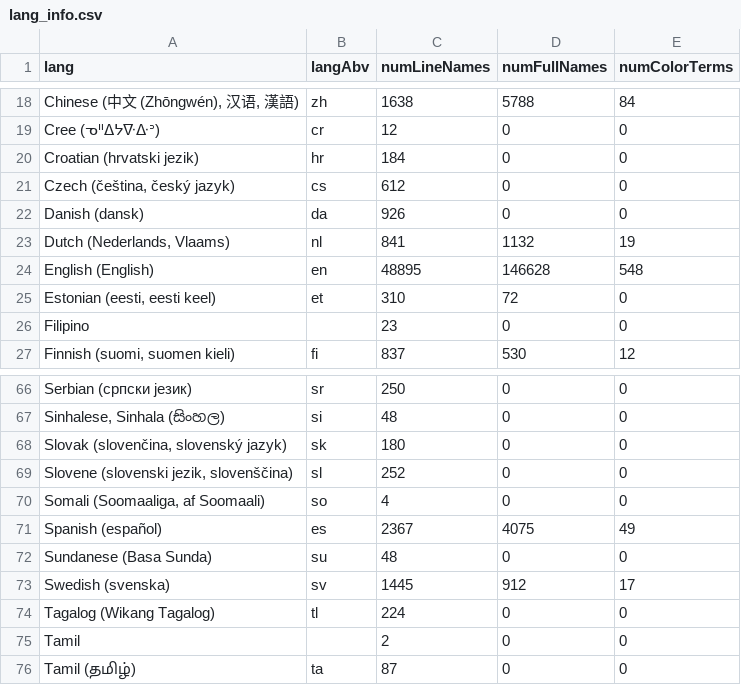
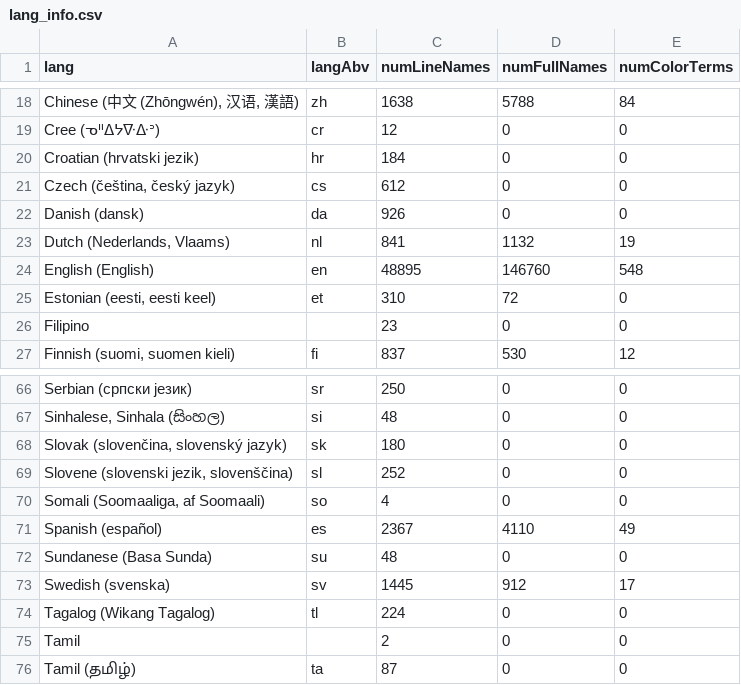
Before and after one commit to uwdata/color-naming-in-different-languages, a CSV file: model/lang_info.csv, drawn as a sheet; only a part is shown, gaps mark what is left out.

```diff
--- a/model/lang_info.csv
+++ b/model/lang_info.csv
@@ -23,3 +23,3 @@ Danish (dansk),da,926,0,0
 "Dutch (Nederlands, Vlaams)",nl,841,1132,19
-English (English),en,48895,146628,548
+English (English),en,48895,146760,548
 "Estonian (eesti, eesti keel)",et,310,72,0
@@ -70,3 +70,3 @@ Serbian (српски језик),sr,250,0,0
 "Somali (Soomaaliga, af Soomaali)",so,4,0,0
-Spanish (español),es,2367,4075,49
+Spanish (español),es,2367,4110,49
 Sundanese (Basa Sunda),su,48,0,0
```
Also changed, not shown: model/full_colors_info.csv, raw/demographics.csv, 5 other files.
